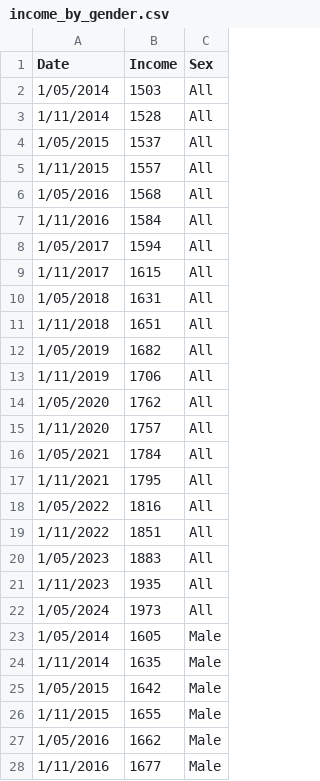
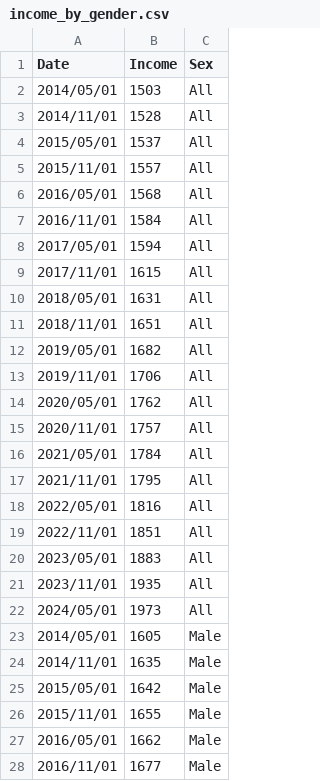
Before and after one commit to msul0022/3179, a CSV file: Vis2/income_by_gender.csv, drawn as a sheet; only a part is shown; the diff covers the shown part only.

Commit message:
Update income_by_gender.csv

```diff
--- a/Vis2/income_by_gender.csv
+++ b/Vis2/income_by_gender.csv
@@ -1,28 +1,28 @@
 Date,Income,Sex
-1/05/2014,1503,All
-1/11/2014,1528,All
-1/05/2015,1537,All
-1/11/2015,1557,All
-1/05/2016,1568,All
-1/11/2016,1584,All
-1/05/2017,1594,All
-1/11/2017,1615,All
-1/05/2018,1631,All
-1/11/2018,1651,All
-1/05/2019,1682,All
-1/11/2019,1706,All
-1/05/2020,1762,All
-1/11/2020,1757,All
-1/05/2021,1784,All
-1/11/2021,1795,All
-1/05/2022,1816,All
-1/11/2022,1851,All
-1/05/2023,1883,All
-1/11/2023,1935,All
-1/05/2024,1973,All
-1/05/2014,1605,Male
-1/11/2014,1635,Male
-1/05/2015,1642,Male
-1/11/2015,1655,Male
-1/05/2016,1662,Male
-1/11/2016,1677,Male
+2014/05/01,1503,All
+2014/11/01,1528,All
+2015/05/01,1537,All
+2015/11/01,1557,All
+2016/05/01,1568,All
+2016/11/01,1584,All
+2017/05/01,1594,All
+2017/11/01,1615,All
+2018/05/01,1631,All
+2018/11/01,1651,All
+2019/05/01,1682,All
+2019/11/01,1706,All
+2020/05/01,1762,All
+2020/11/01,1757,All
+2021/05/01,1784,All
+2021/11/01,1795,All
+2022/05/01,1816,All
+2022/11/01,1851,All
+2023/05/01,1883,All
+2023/11/01,1935,All
+2024/05/01,1973,All
+2014/05/01,1605,Male
+2014/11/01,1635,Male
+2015/05/01,1642,Male
+2015/11/01,1655,Male
+2016/05/01,1662,Male
+2016/11/01,1677,Male
```
Also changed, not shown: 36 edited cells elsewhere in this file.
